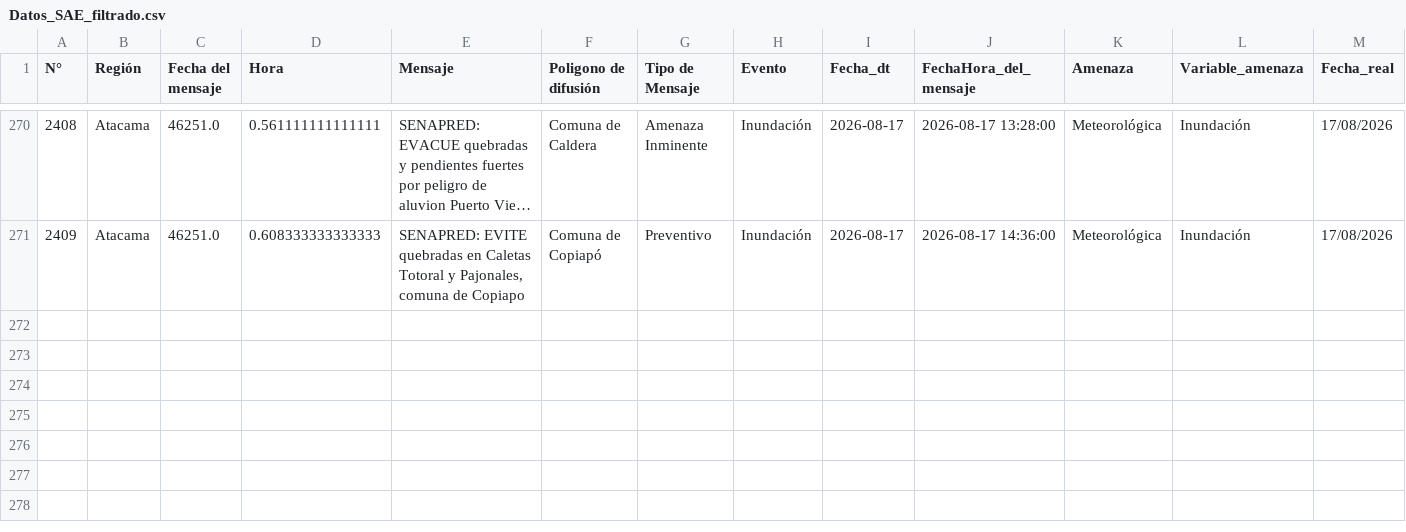
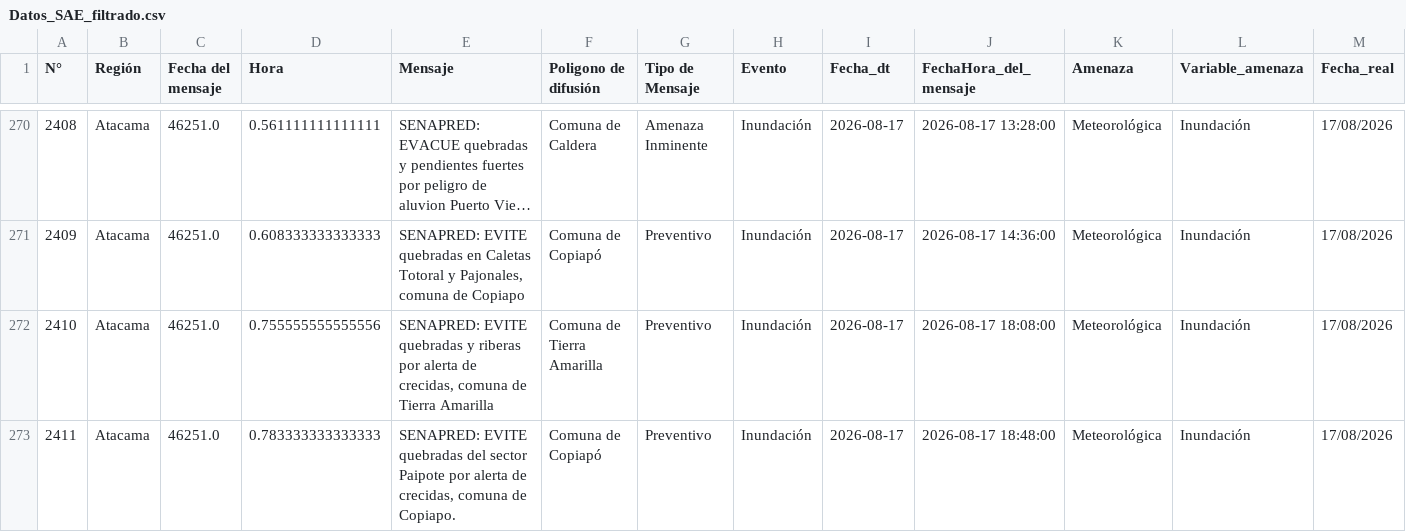
Before and after one commit to SENAPRED/datos-sae, a CSV file: Datos_SAE_filtrado.csv, drawn as a sheet; only a part is shown, gaps mark what is left out; long unchanged cells end in …; rows hold the shown columns only; the diff names each change by its address in the sheet, - before the commit and + after, or states it on an @@ line.

```diff
--- a/Datos_SAE_filtrado.csv
+++ b/Datos_SAE_filtrado.csv
+row 272: 2410 | Atacama | 46251.0 | 0.755555555555556 | SENAPRED: EVITE quebradas y riberas por alerta de crecidas, comuna de Tierra Amarilla | Comuna de Tierra Amarilla | Preventivo | Inundación | 2026-08-17 | 2026-08-17 18:08:00 | Meteorológica | Inundación | 17/08/2026
+row 273: 2411 | Atacama | 46251.0 | 0.783333333333333 | SENAPRED: EVITE quebradas del sector Paipote por alerta de crecidas, comuna de Copiapo. | Comuna de Copiapó | Preventivo | Inundación | 2026-08-17 | 2026-08-17 18:48:00 | Meteorológica | Inundación | 17/08/2026
```
